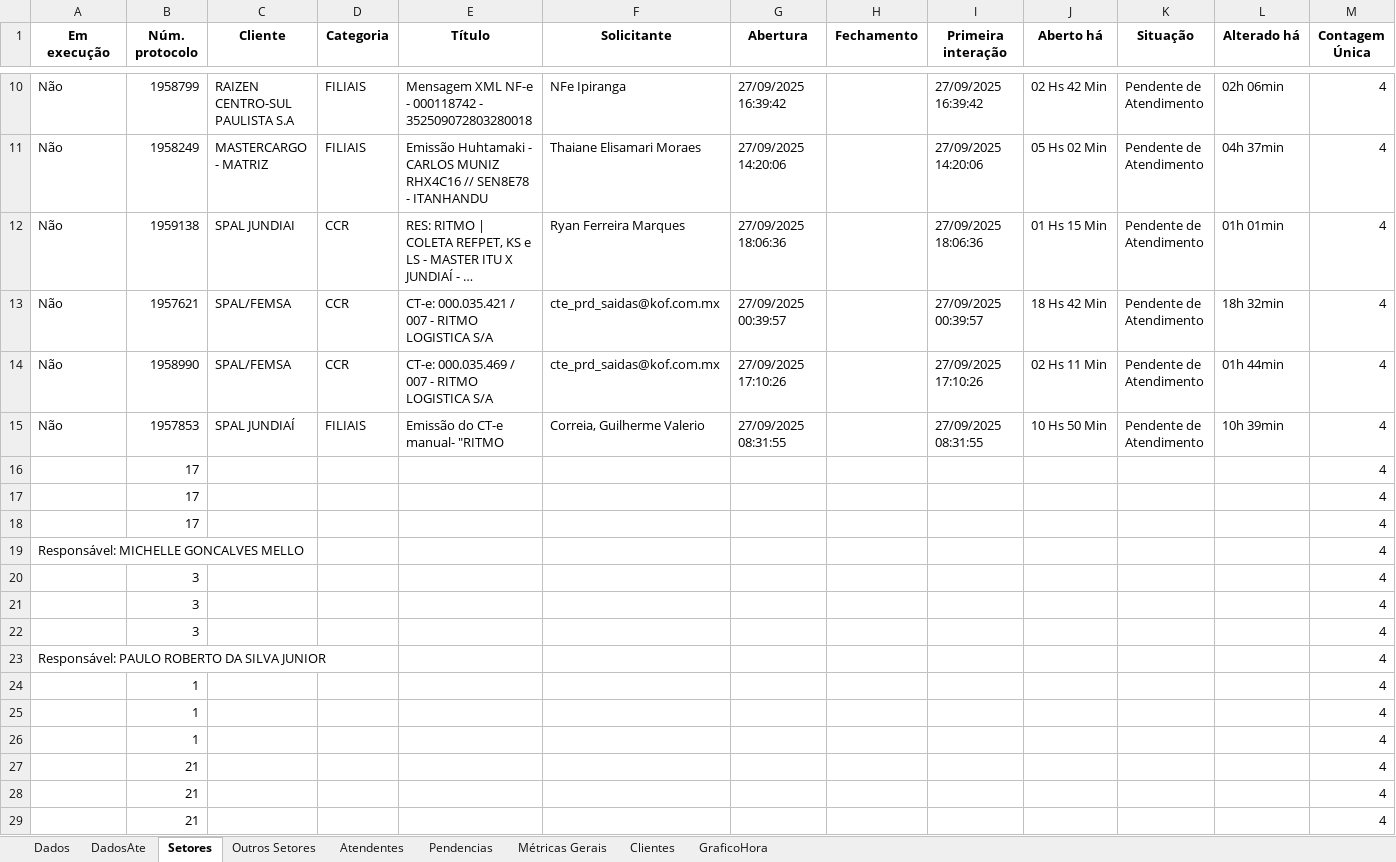
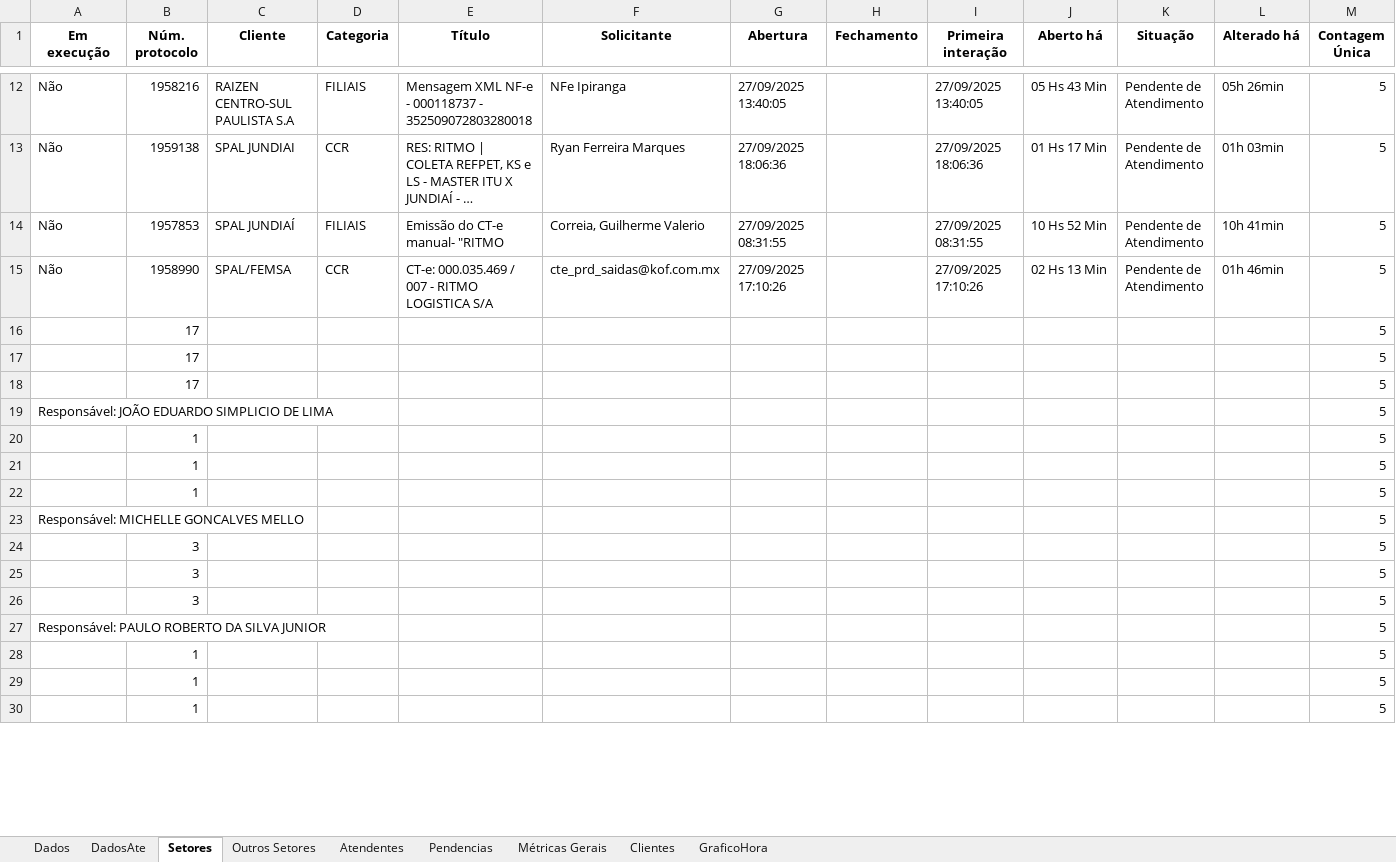
Before and after one commit to GabrielSilvaRit/Excel-painel, an Excel workbook: dados-atendimentos.xlsx, sheet Setores, drawn as a sheet; only a part is shown, gaps mark what is left out; long unchanged cells end in …; values as stored, in another font and other column widths than the file's, no borders; removed rows and columns are numbered as before the commit, all else as after; the diff covers the shown part only; the diff names each change by its address in the sheet, - before the commit and + after, or states it on an @@ line.

```diff
--- a/dados-atendimentos.xlsx (sheet Setores)
+++ b/dados-atendimentos.xlsx (sheet Setores)
-B12 (Núm. protocolo): 1958799
+B12 (Núm. protocolo): 1958216
-E12 (Título): …NF-e - 000118742 - 352509072803280018
+E12 (Título): …NF-e - 000118737 - 352509072803280018
-G12 (Abertura): 27/09/2025 16:39:42
+G12 (Abertura): 27/09/2025 13:40:05
-I12 (Primeira interação): 27/09/2025 16:39:42
+I12 (Primeira interação): 27/09/2025 13:40:05
-J12 (Aberto há): 02 Hs 42 Min
+J12 (Aberto há): 05 Hs 43 Min
-L12 (Alterado há): 02h 06min
+L12 (Alterado há): 05h 26min
-M12 (Contagem Única): 4
+M12 (Contagem Única): 5
-row 11: Não | 1958249 | MASTERCARGO - MATRIZ | FILIAIS | Emissão Huhtamaki - CARLOS MUNIZ RHX4C16 // SEN8E78 - ITANHANDU | Thaiane Elisamari Moraes | 27/09/2025 14:20:06 |  | 27/09/2025 14:20:06 | 05 Hs 02 Min | Pendente de Atendimento | 04h 37min | 4
-J13 (Aberto há): 01 Hs 15 Min
+J13 (Aberto há): 01 Hs 17 Min
-L13 (Alterado há): 01h 01min
+L13 (Alterado há): 01h 03min
-M13:M15 (Contagem Única): 4
+M13:M15 (Contagem Única): 5
-B14 (Núm. protocolo): 1957621
+B14 (Núm. protocolo): 1957853
-C14 (Cliente): SPAL/FEMSA
+C14 (Cliente): SPAL JUNDIAÍ
-D14 (Categoria): CCR
+D14 (Categoria): FILIAIS
-E14 (Título): CT-e: 000.035.421 / 007 - RITMO LOGISTICA S/A
+E14 (Título): Emissão do CT-e manual- "RITMO
-F14 (Solicitante): cte_prd_saidas@kof.com.mx
+F14 (Solicitante): Correia, Guilherme Valerio
-G14 (Abertura): 27/09/2025 00:39:57
+G14 (Abertura): 27/09/2025 08:31:55
-I14 (Primeira interação): 27/09/2025 00:39:57
+I14 (Primeira interação): 27/09/2025 08:31:55
-J14 (Aberto há): 18 Hs 42 Min
+J14 (Aberto há): 10 Hs 52 Min
-L14 (Alterado há): 18h 32min
+L14 (Alterado há): 10h 41min
-J15 (Aberto há): 02 Hs 11 Min
+J15 (Aberto há): 02 Hs 13 Min
-L15 (Alterado há): 01h 44min
+L15 (Alterado há): 01h 46min
-row 15: Não | 1957853 | SPAL JUNDIAÍ | FILIAIS | Emissão do CT-e manual- "RITMO | Correia, Guilherme Valerio | 27/09/2025 08:31:55 |  | 27/09/2025 08:31:55 | 10 Hs 50 Min | Pendente de Atendimento | 10h 39min | 4
-M16:M18 (Contagem Única): 4
+M16:M18 (Contagem Única): 5
+row 19: Responsável: JOÃO EDUARDO SIMPLICIO DE LIMA |  |  |  |  |  |  |  |  |  |  |  | 5
+row 20:  | 1 |  |  |  |  |  |  |  |  |  |  | 5
+row 21:  | 1 |  |  |  |  |  |  |  |  |  |  | 5
+row 22:  | 1 |  |  |  |  |  |  |  |  |  |  | 5
-M23:M30 (Contagem Única): 4
+M23:M30 (Contagem Única): 5
-row 27:  | 21 |  |  |  |  |  |  |  |  |  |  | 4
-row 28:  | 21 |  |  |  |  |  |  |  |  |  |  | 4
-row 29:  | 21 |  |  |  |  |  |  |  |  |  |  | 4
```
Also changed, not shown: 7 added rows, 2 removed rows and 22 edited cells elsewhere in this sheet, sheet Dados, sheet DadosAte, sheet Métricas Gerais, sheet Atendentes.
